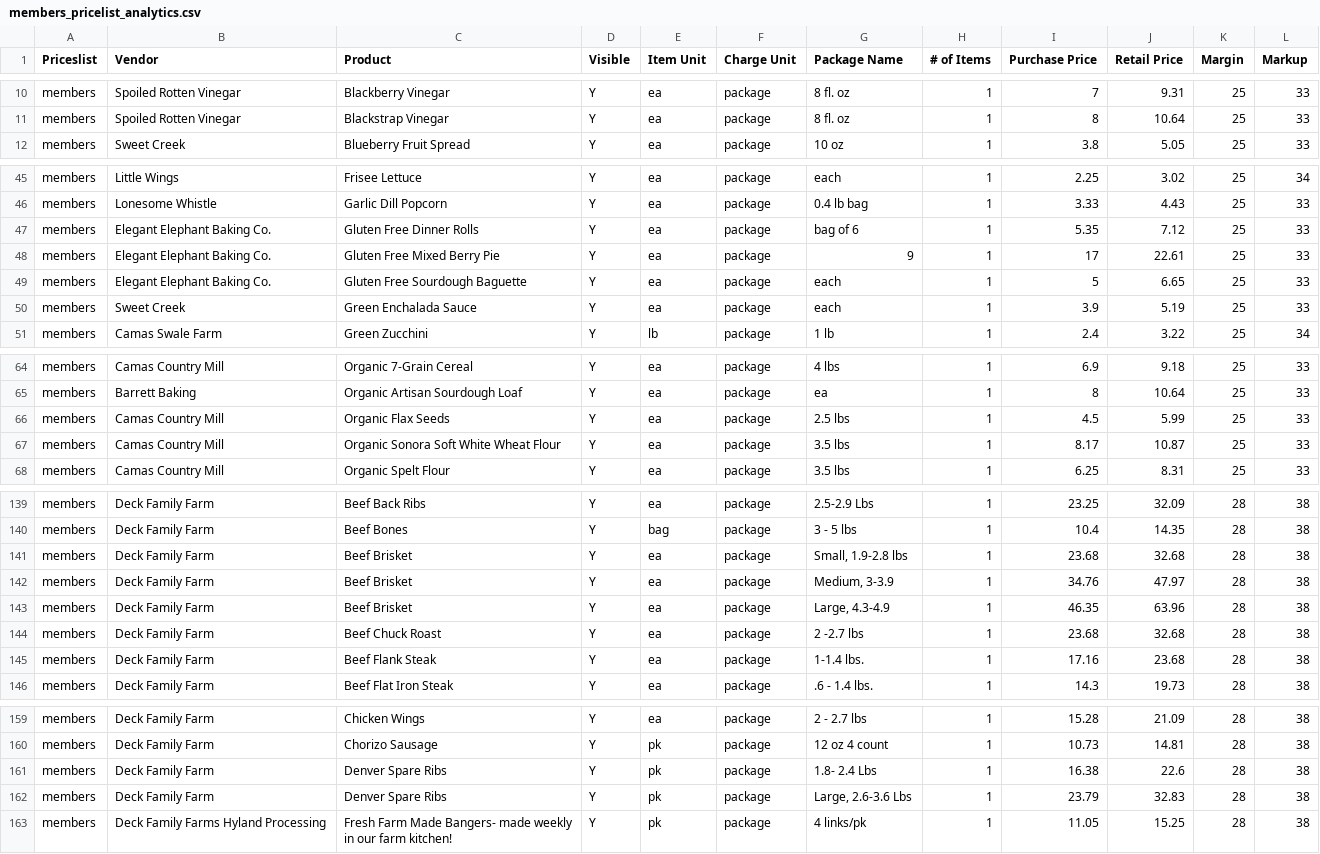
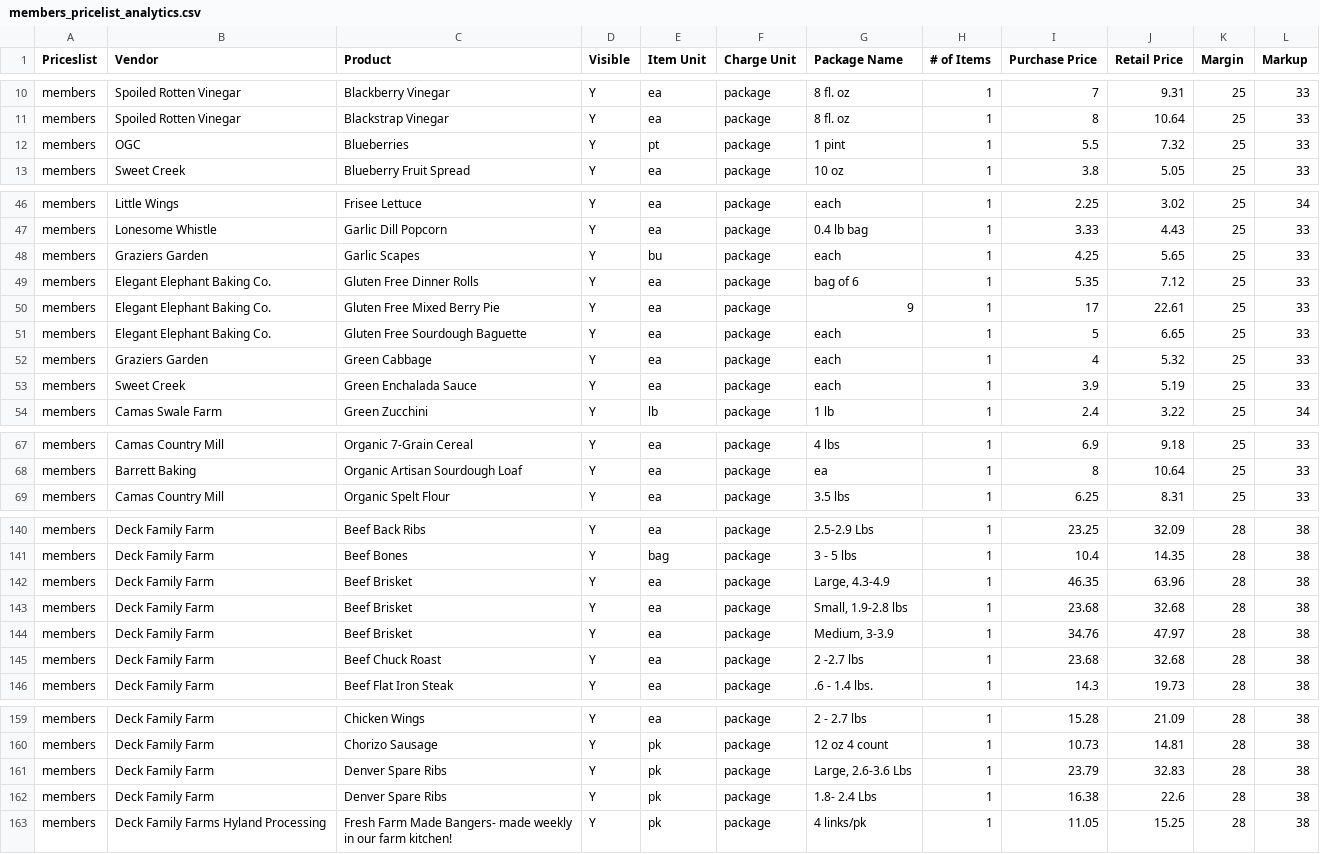
Before and after one commit to required777/TD-Testing-ffcsa_scripts, a CSV file: localline/data/members_pricelist_analytics.csv, drawn as a sheet; only a part is shown, gaps mark what is left out; the diff covers the shown part only.

```diff
--- a/localline/data/members_pricelist_analytics.csv
+++ b/localline/data/members_pricelist_analytics.csv
@@ -11,2 +11,3 @@ members,Spoiled Rotten Vinegar,Blackberry Vinegar,Y,ea,package,8 fl. oz,1,7,9.31
 members,Spoiled Rotten Vinegar,Blackstrap Vinegar,Y,ea,package,8 fl. oz,1,8,10.64,25,33
+members,OGC,Blueberries,Y,pt,package,1 pint,1,5.5,7.32,25,33
 members,Sweet Creek,Blueberry Fruit Spread,Y,ea,package,10 oz,1,3.8,5.05,25,33
@@ -46,2 +47,3 @@ members,Little Wings,Frisee Lettuce,Y,ea,package,each,1,2.25,3.02,25,34
 members,Lonesome Whistle,Garlic Dill Popcorn,Y,ea,package,0.4 lb bag,1,3.33,4.43,25,33
+members,Graziers Garden,Garlic Scapes,Y,bu,package,each,1,4.25,5.65,25,33
 members,Elegant Elephant Baking Co.,Gluten Free Dinner Rolls,Y,ea,package,bag of 6,1,5.35,7.12,25,33
@@ -49,2 +51,3 @@ members,Elegant Elephant Baking Co.,Gluten Free Mixed Berry Pie,Y,ea,package,9,1
 members,Elegant Elephant Baking Co.,Gluten Free Sourdough Baguette,Y,ea,package,each,1,5,6.65,25,33
+members,Graziers Garden,Green Cabbage,Y,ea,package,each,1,4,5.32,25,33
 members,Sweet Creek,Green Enchalada Sauce,Y,ea,package,each,1,3.9,5.19,25,33
@@ -65,4 +68,2 @@ members,Camas Country Mill,Organic 7-Grain Cereal,Y,ea,package,4 lbs,1,6.9,9.18,
 members,Barrett Baking,Organic Artisan Sourdough Loaf,Y,ea,package,ea,1,8,10.64,25,33
-members,Camas Country Mill,Organic Flax Seeds,Y,ea,package,2.5 lbs,1,4.5,5.99,25,33
-members,Camas Country Mill,Organic Sonora Soft White Wheat Flour,Y,ea,package,3.5 lbs,1,8.17,10.87,25,33
 members,Camas Country Mill,Organic Spelt Flour,Y,ea,package,3.5 lbs,1,6.25,8.31,25,33
@@ -140,7 +141,6 @@ members,Deck Family Farm,Beef Back Ribs,Y,ea,package,2.5-2.9 Lbs,1,23.25,32.09,2
 members,Deck Family Farm,Beef Bones,Y,bag,package,3 - 5 lbs,1,10.4,14.35,28,38
+members,Deck Family Farm,Beef Brisket,Y,ea,package,"Large, 4.3-4.9",1,46.35,63.96,28,38
 members,Deck Family Farm,Beef Brisket,Y,ea,package,"Small, 1.9-2.8 lbs",1,23.68,32.68,28,38
 members,Deck Family Farm,Beef Brisket,Y,ea,package,"Medium, 3-3.9",1,34.76,47.97,28,38
-members,Deck Family Farm,Beef Brisket,Y,ea,package,"Large, 4.3-4.9",1,46.35,63.96,28,38
 members,Deck Family Farm,Beef Chuck Roast,Y,ea,package,2 -2.7 lbs,1,23.68,32.68,28,38
-members,Deck Family Farm,Beef Flank Steak,Y,ea,package,1-1.4  lbs.,1,17.16,23.68,28,38
 members,Deck Family Farm,Beef Flat Iron Steak,Y,ea,package,.6 - 1.4 lbs.,1,14.3,19.73,28,38
@@ -160,4 +160,4 @@ members,Deck Family Farm,Chicken Wings,Y,ea,package,2 - 2.7 lbs,1,15.28,21.09,28
 members,Deck Family Farm,Chorizo Sausage,Y,pk,package,12 oz 4 count,1,10.73,14.81,28,38
+members,Deck Family Farm,Denver Spare Ribs,Y,pk,package,"Large, 2.6-3.6 Lbs",1,23.79,32.83,28,38
 members,Deck Family Farm,Denver Spare Ribs,Y,pk,package,1.8- 2.4 Lbs,1,16.38,22.6,28,38
-members,Deck Family Farm,Denver Spare Ribs,Y,pk,package,"Large, 2.6-3.6 Lbs",1,23.79,32.83,28,38
 members,Deck Family Farms Hyland Processing,Fresh Farm Made Bangers- made weekly in our farm kitchen!,Y,pk,package,4 links/pk,1,11.05,15.25,28,38
```
Also changed, not shown: 7 moved rows elsewhere in this file, localline/data/guest_pricelist_analytics.csv, localline/data/herdshare_pricelist_analytics.csv.
